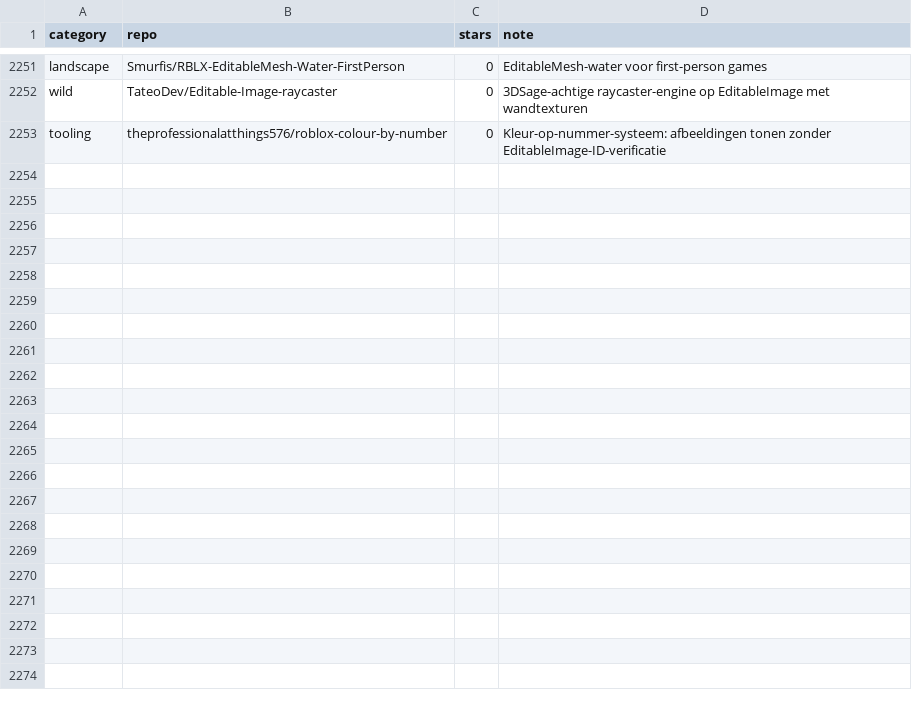
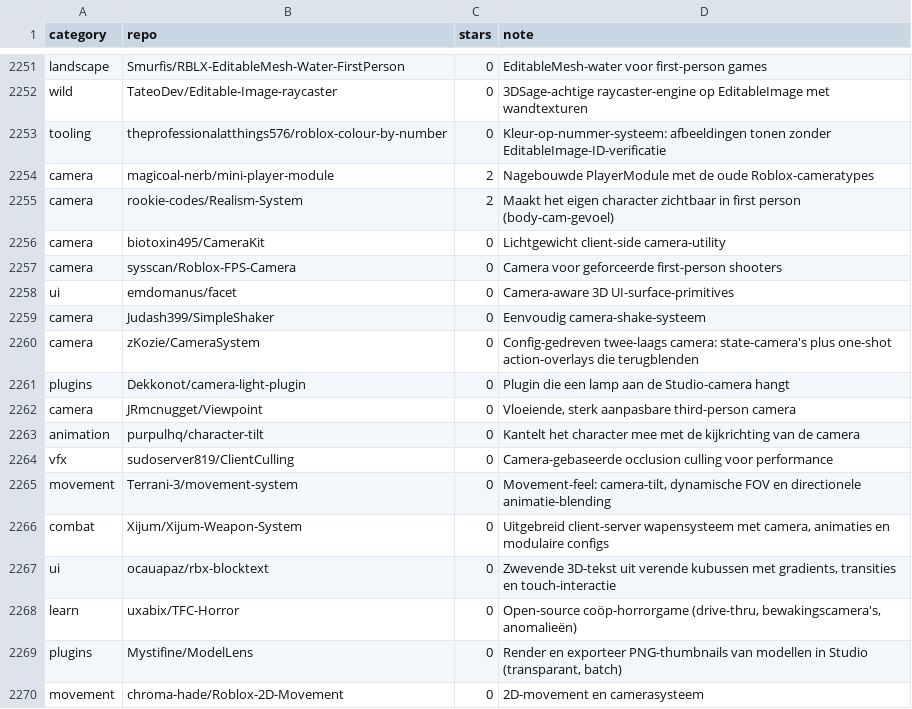
Before and after one commit to waarborgen/roblox, a TSV file: data/repos.tsv, drawn as a sheet; only a part is shown, gaps mark what is left out; the diff names each change by its address in the sheet, - before the commit and + after, or states it on an @@ line.

```diff
--- a/data/repos.tsv
+++ b/data/repos.tsv
+row 2254: camera | magicoal-nerb/mini-player-module | 2 | Nagebouwde PlayerModule met de oude Roblox-cameratypes
+row 2255: camera | rookie-codes/Realism-System | 2 | Maakt het eigen character zichtbaar in first person (body-cam-gevoel)
+row 2256: camera | biotoxin495/CameraKit | 0 | Lichtgewicht client-side camera-utility
+row 2257: camera | sysscan/Roblox-FPS-Camera | 0 | Camera voor geforceerde first-person shooters
+row 2258: ui | emdomanus/facet | 0 | Camera-aware 3D UI-surface-primitives
+row 2259: camera | Judash399/SimpleShaker | 0 | Eenvoudig camera-shake-systeem
+row 2260: camera | zKozie/CameraSystem | 0 | Config-gedreven twee-laags camera: state-camera's plus one-shot action-overlays die terugblenden
+row 2261: plugins | Dekkonot/camera-light-plugin | 0 | Plugin die een lamp aan de Studio-camera hangt
+row 2262: camera | JRmcnugget/Viewpoint | 0 | Vloeiende, sterk aanpasbare third-person camera
+row 2263: animation | purpulhq/character-tilt | 0 | Kantelt het character mee met de kijkrichting van de camera
+row 2264: vfx | sudoserver819/ClientCulling | 0 | Camera-gebaseerde occlusion culling voor performance
+row 2265: movement | Terrani-3/movement-system | 0 | Movement-feel: camera-tilt, dynamische FOV en directionele animatie-blending
+row 2266: combat | Xijum/Xijum-Weapon-System | 0 | Uitgebreid client-server wapensysteem met camera, animaties en modulaire configs
+row 2267: ui | ocauapaz/rbx-blocktext | 0 | Zwevende 3D-tekst uit verende kubussen met gradients, transities en touch-interactie
+row 2268: learn | uxabix/TFC-Horror | 0 | Open-source coöp-horrorgame (drive-thru, bewakingscamera's, anomalieën)
+row 2269: plugins | Mystifine/ModelLens | 0 | Render en exporteer PNG-thumbnails van modellen in Studio (transparant, batch)
+row 2270: movement | chroma-hade/Roblox-2D-Movement | 0 | 2D-movement en camerasysteem
```
Also changed, not shown: 9 other files.
